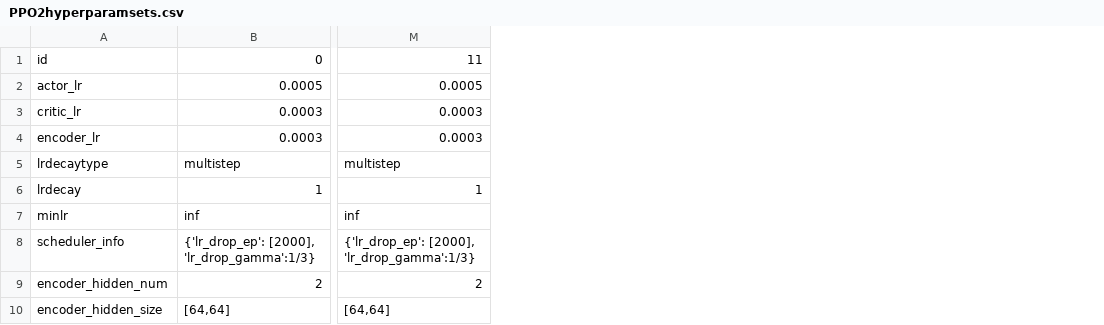
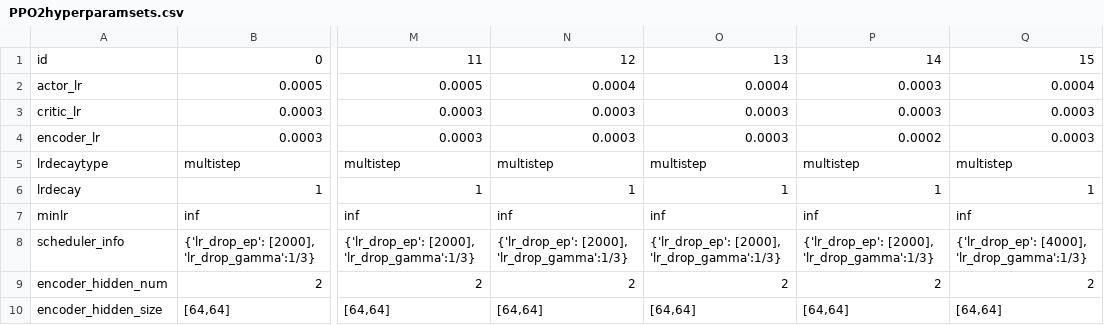
Before and after one commit to hyunseoky9/AIinterpretability, a CSV file: hyperparamsets/PPO2hyperparamsets.csv, drawn as a sheet; only a part is shown, gaps mark what is left out; the diff names each change by its address in the sheet, - before the commit and + after, or states it on an @@ line.

```diff
--- a/hyperparamsets/PPO2hyperparamsets.csv
+++ b/hyperparamsets/PPO2hyperparamsets.csv
+column N, rows 1-10: 12 | 0.0004 | 0.0003 | 0.0003 | multistep | 1 | inf | {'lr_drop_ep': [2000], 'lr_drop_gamma':1/3} | 2 | [64,64]
+column O, rows 1-10: 13 | 0.0004 | 0.0003 | 0.0003 | multistep | 1 | inf | {'lr_drop_ep': [2000], 'lr_drop_gamma':1/3} | 2 | [64,64]
+column P, rows 1-10: 14 | 0.0003 | 0.0003 | 0.0002 | multistep | 1 | inf | {'lr_drop_ep': [2000], 'lr_drop_gamma':1/3} | 2 | [64,64]
+column Q, rows 1-10: 15 | 0.0004 | 0.0003 | 0.0003 | multistep | 1 | inf | {'lr_drop_ep': [4000], 'lr_drop_gamma':1/3} | 2 | [64,64]
```
Also changed, not shown: 1 other file.
